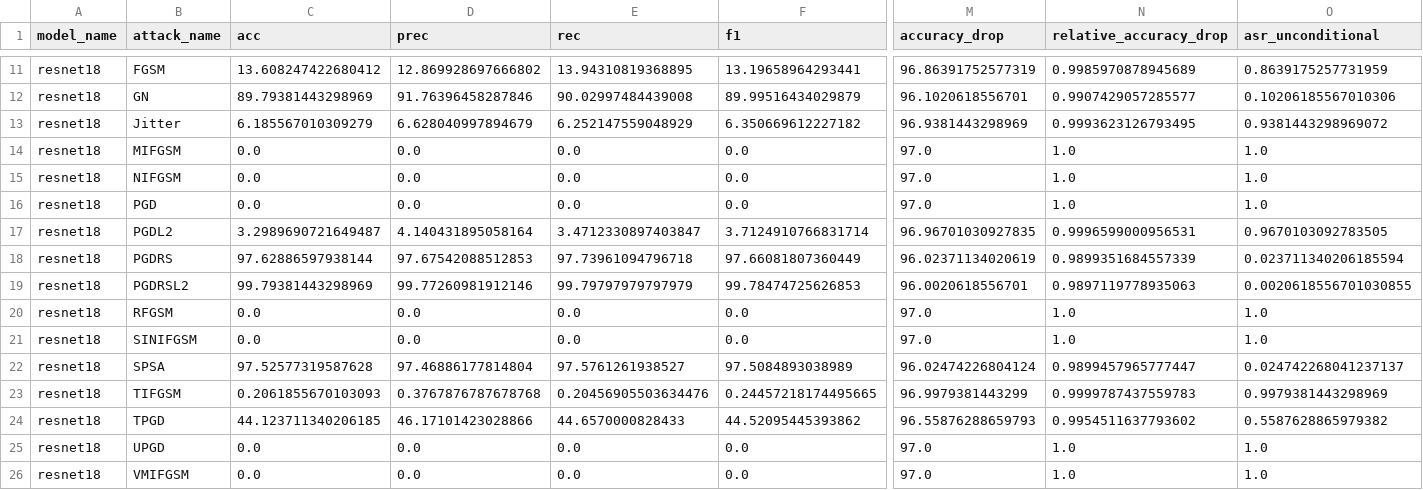
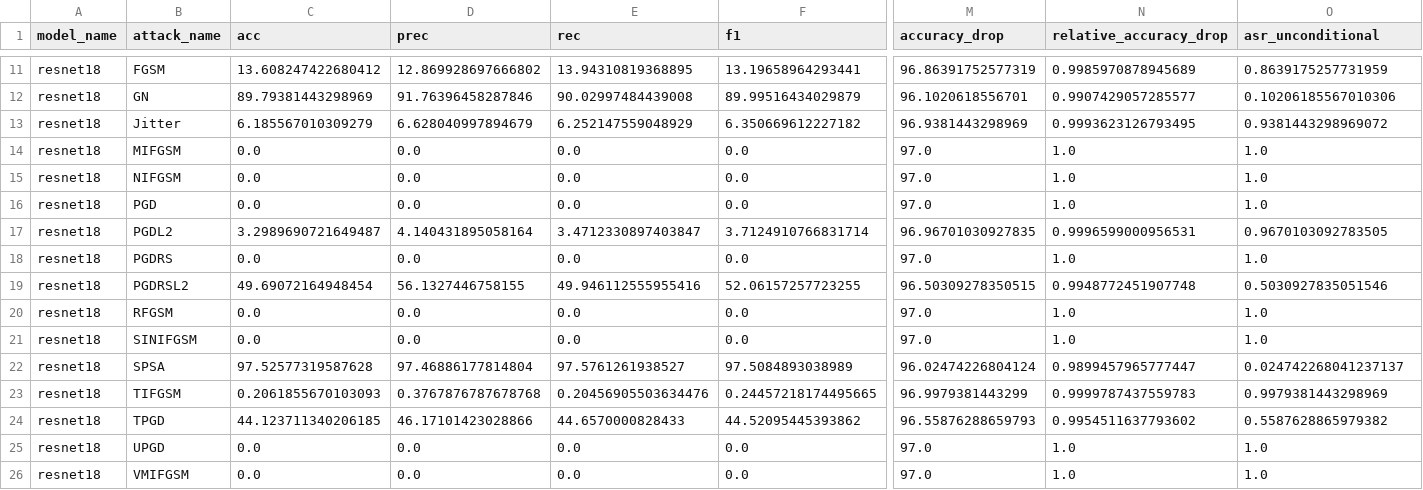
Before and after one commit to BRUT4LxD/sem-vi-code, a CSV file: results/attacks/imagenette_models/resnet18.csv, drawn as a sheet; only a part is shown, gaps mark what is left out; the diff covers the shown part only; the diff names each change by its address in the sheet, - before the commit and + after, or states it on an @@ line.

```diff
--- a/results/attacks/imagenette_models/resnet18.csv
+++ b/results/attacks/imagenette_models/resnet18.csv
-C18 (acc): 97.62886597938144
+C18 (acc): 0.0
-D18 (prec): 97.67542088512853
+D18 (prec): 0.0
-E18 (rec): 97.73961094796718
+E18 (rec): 0.0
-F18 (f1): 97.66081807360449
+F18 (f1): 0.0
-M18 (accuracy_drop): 96.02371134020619
+M18 (accuracy_drop): 97.0
-N18 (relative_accuracy_drop): 0.9899351684557339
+N18 (relative_accuracy_drop): 1.0
-O18 (asr_unconditional): 0.023711340206185594
+O18 (asr_unconditional): 1.0
-C19 (acc): 99.79381443298969
+C19 (acc): 49.69072164948454
-D19 (prec): 99.77260981912146
+D19 (prec): 56.1327446758155
-E19 (rec): 99.79797979797979
+E19 (rec): 49.946112555955416
-F19 (f1): 99.78474725626853
+F19 (f1): 52.06157257723255
-M19 (accuracy_drop): 96.0020618556701
+M19 (accuracy_drop): 96.50309278350515
-N19 (relative_accuracy_drop): 0.9897119778935063
+N19 (relative_accuracy_drop): 0.9948772451907748
-O19 (asr_unconditional): 0.0020618556701030855
+O19 (asr_unconditional): 0.5030927835051546
```
Also changed, not shown: 2 edited cells elsewhere in this file, results/attacks/imagenette_models/densenet121.csv, results/attacks/imagenette_models/efficientnet_b0.csv, 13 other files.
